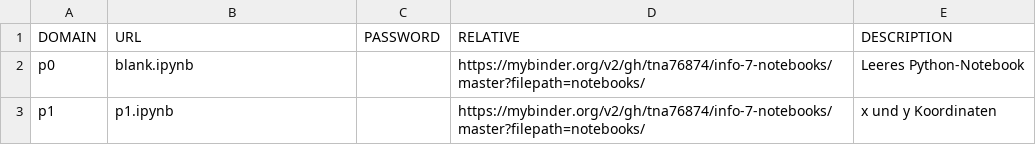
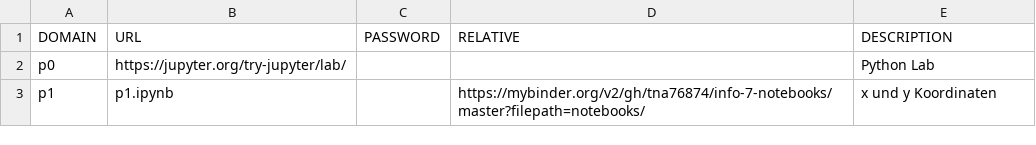
Before and after one commit to tna76874/info-7-notebooks, a CSV file: mappings.csv, drawn as a sheet.

Commit message:
update mappings

```diff
--- a/mappings.csv
+++ b/mappings.csv
@@ -1,3 +1,3 @@
 DOMAIN,URL,PASSWORD,RELATIVE,DESCRIPTION
-p0,blank.ipynb,,https://mybinder.org/v2/gh/tna76874/info-7-notebooks/master?filepath=notebooks/,Leeres Python-Notebook
+p0,https://jupyter.org/try-jupyter/lab/,,,Python Lab
 p1,p1.ipynb,,https://mybinder.org/v2/gh/tna76874/info-7-notebooks/master?filepath=notebooks/,x und y Koordinaten
```
